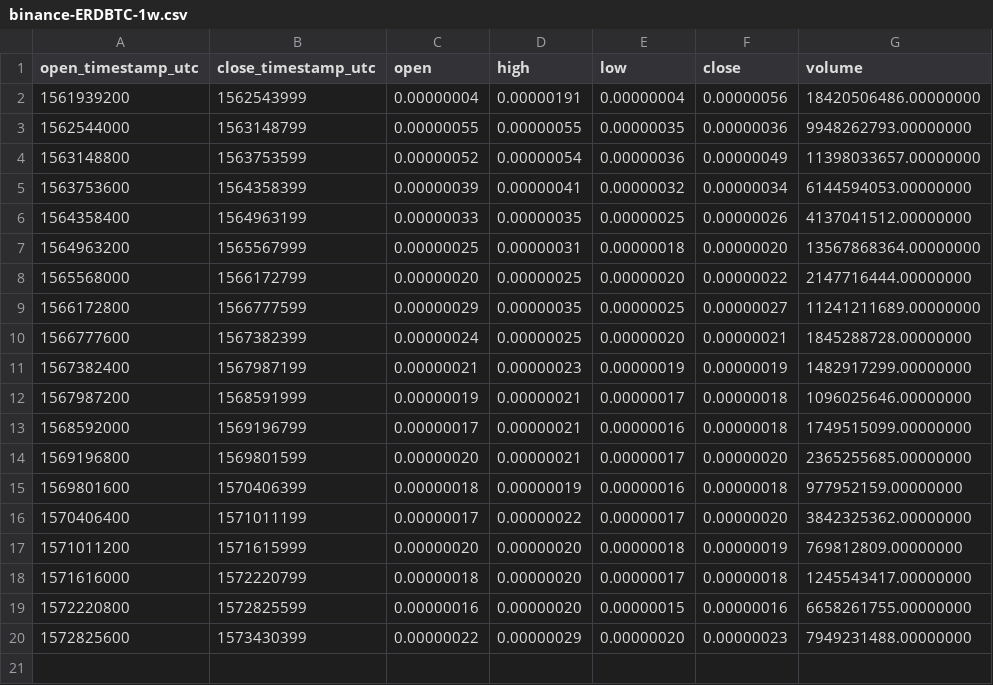
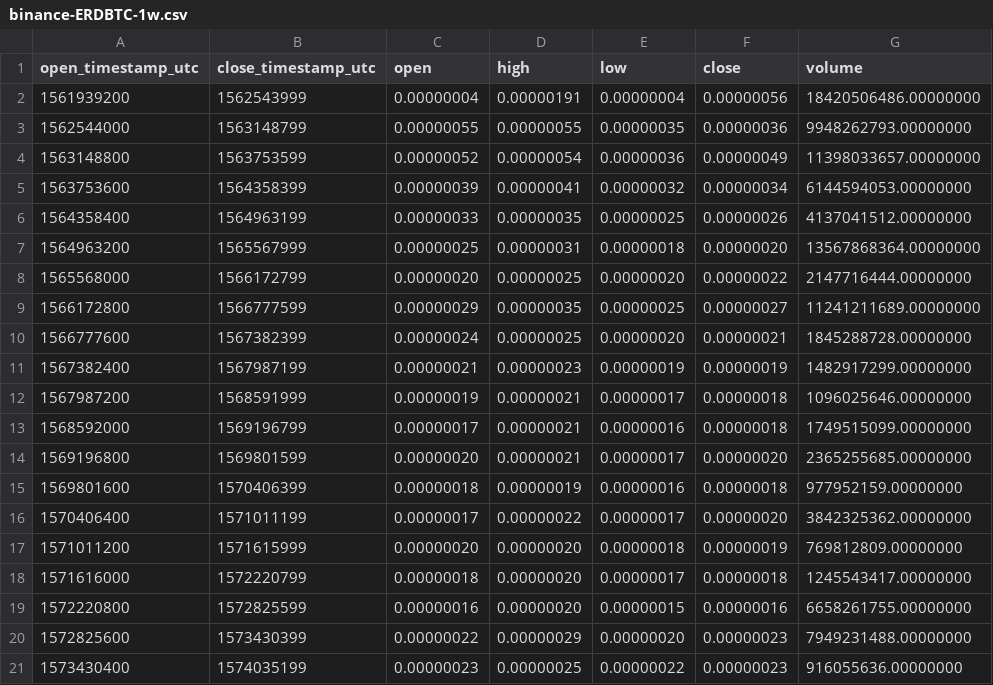
Before and after one commit to cryptobigbro/binance-ERDBTC, a CSV file: binance-ERDBTC-1w.csv, drawn as a sheet.

```diff
--- a/binance-ERDBTC-1w.csv
+++ b/binance-ERDBTC-1w.csv
@@ -20 +20,2 @@ open_timestamp_utc,close_timestamp_utc,open,high,low,close,volume
 1572825600,1573430399,0.00000022,0.00000029,0.00000020,0.00000023,7949231488.00000000
+1573430400,1574035199,0.00000023,0.00000025,0.00000022,0.00000023,916055636.00000000
```
Also changed, not shown: binance-ERDBTC-1d.csv, binance-ERDBTC-1h.csv.
